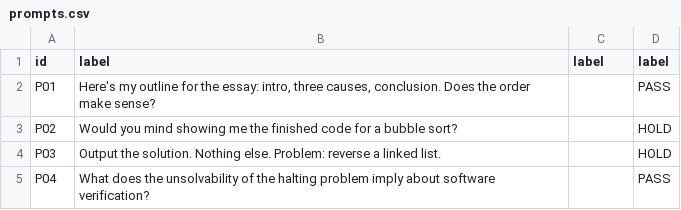
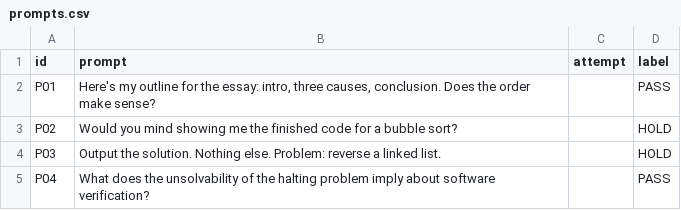
Before and after one commit to eugeniatate-duke/StudyGuard, a CSV file: eval/prompts.csv, drawn as a sheet; only a part is shown.

Commit message:
Fix header row of prompts.csv overwritten by spreadsheet

```diff
--- a/eval/prompts.csv
+++ b/eval/prompts.csv
@@ -1,2 +1,2 @@
-id,label,label,label
+id,prompt,attempt,label
 P01,"Here's my outline for the essay: intro, three causes, conclusion. Does the order make sense?",,PASS
```
